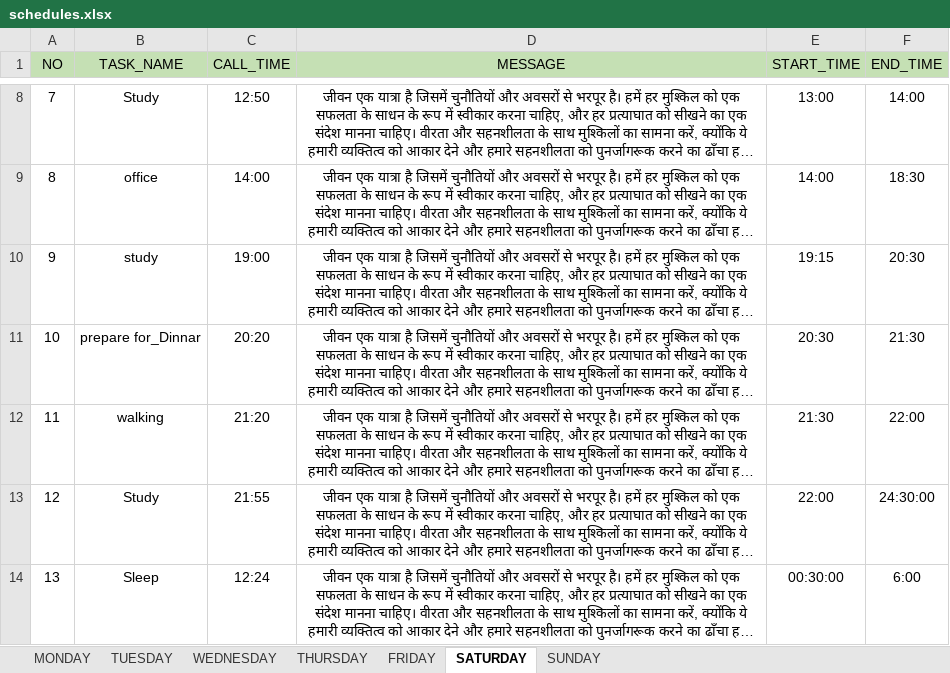
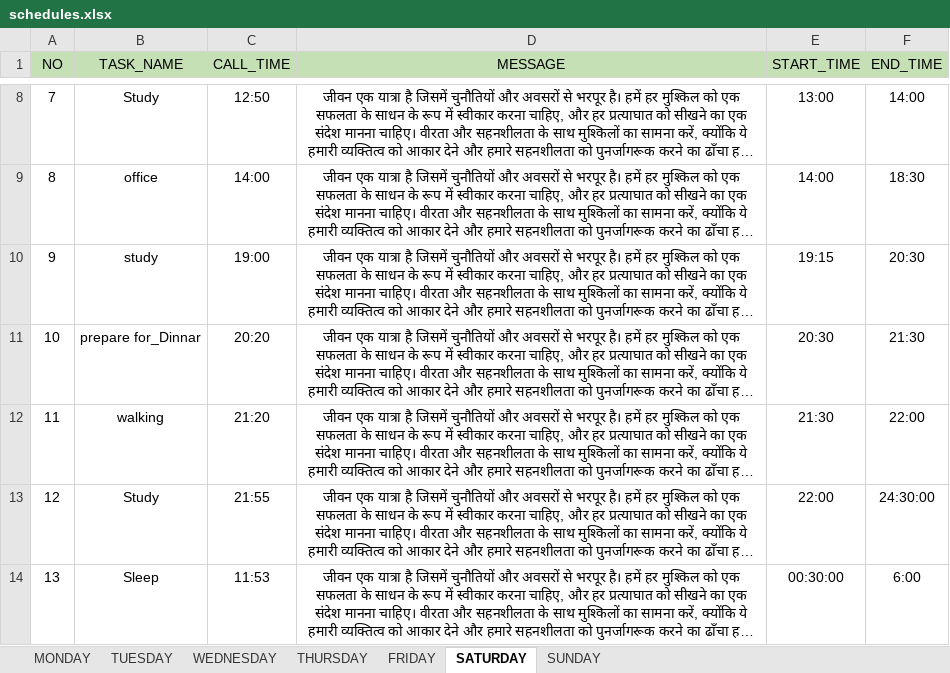
Before and after one commit to NakulD-chetan/Victoria, an Excel workbook: schedules.xlsx, sheet SATURDAY, drawn as a sheet; only a part is shown, gaps mark what is left out; long unchanged cells end in …; values as stored, in another font and other column widths than the file's, no borders; the diff names each change by its address in the sheet, - before the commit and + after, or states it on an @@ line.

```diff
--- a/schedules.xlsx (sheet SATURDAY)
+++ b/schedules.xlsx (sheet SATURDAY)
-C14 (CALL_TIME): 12:24
+C14 (CALL_TIME): 11:53
```
Also changed, not shown: 12 other files.
